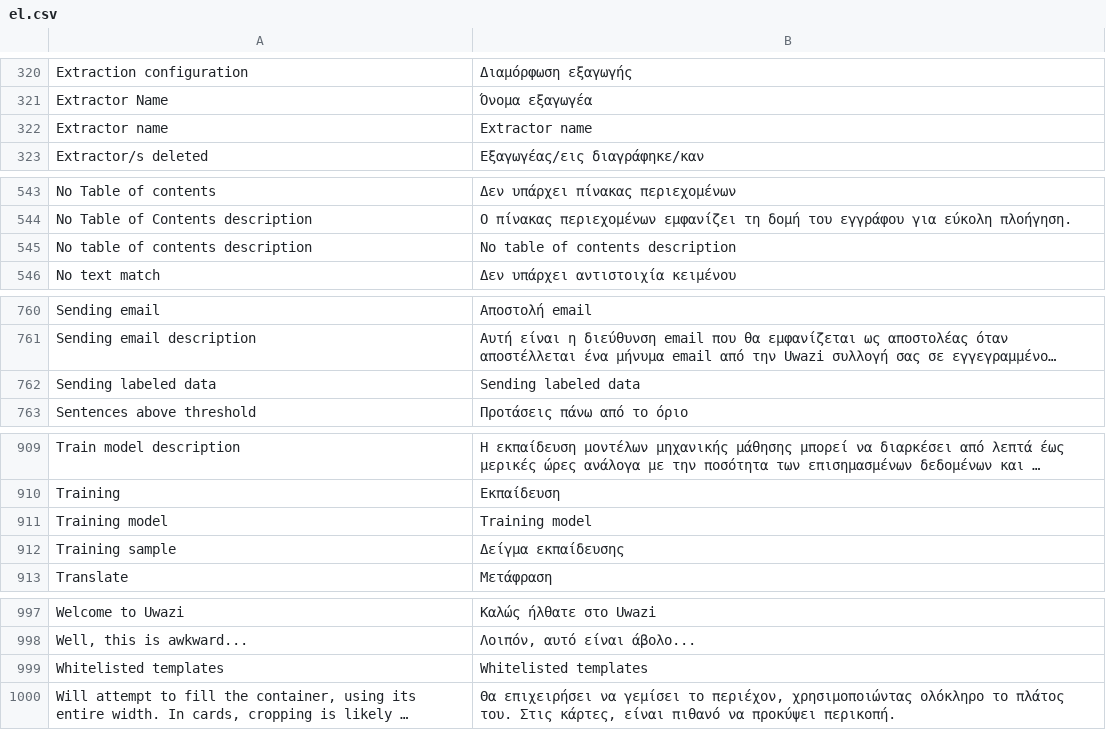
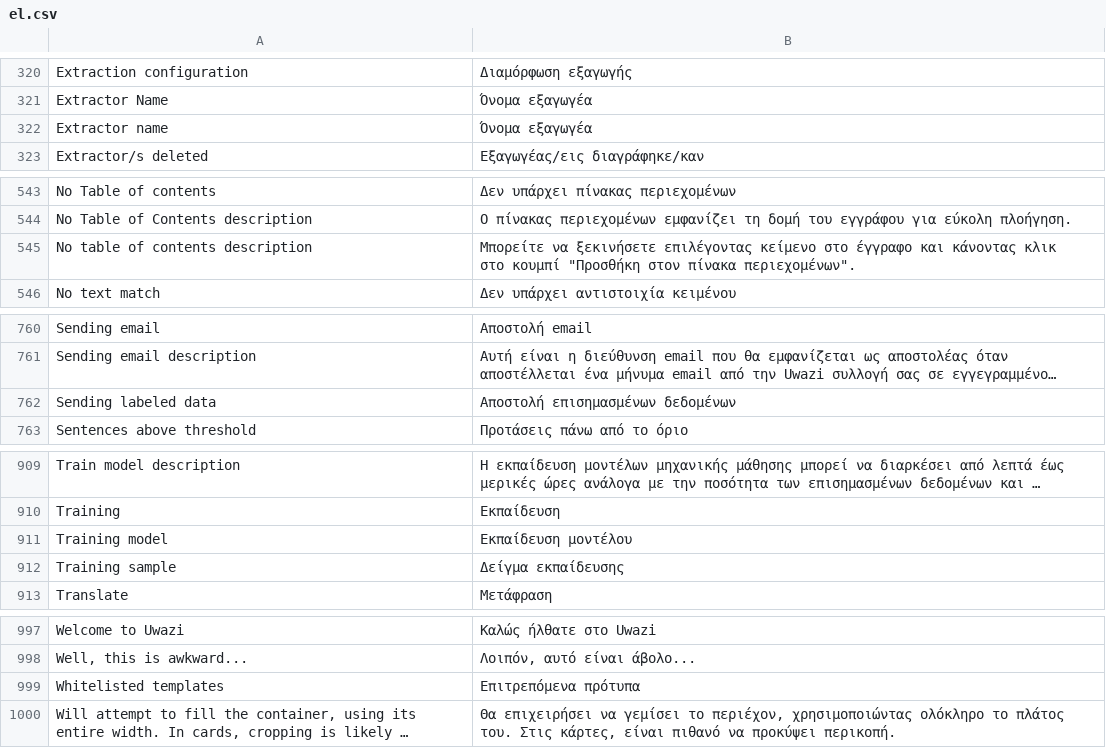
Before and after one commit to huridocs/uwazi, a CSV file: contents/ui-translations/el.csv, drawn as a sheet; only a part is shown, gaps mark what is left out; long unchanged cells end in …; ↵ is a line break in a cell; the diff covers the shown part only; the diff names each change by its address in the sheet, - before the commit and + after, or states it on an @@ line.

```diff
--- a/contents/ui-translations/el.csv
+++ b/contents/ui-translations/el.csv
-B322: Extractor name
+B322: Όνομα εξαγωγέα
-B545: No table of contents description
+B545: Μπορείτε να ξεκινήσετε επιλέγοντας κείμενο στο έγγραφο και κάνοντας κλικ ↵ στο κουμπί "Προσθήκη στον πίνακα περιεχομένων".
-B762: Sending labeled data
+B762: Αποστολή επισημασμένων δεδομένων
-B911: Training model
+B911: Εκπαίδευση μοντέλου
-B999: Whitelisted templates
+B999: Επιτρεπόμενα πρότυπα
```
Also changed, not shown: 7 edited cells elsewhere in this file.
